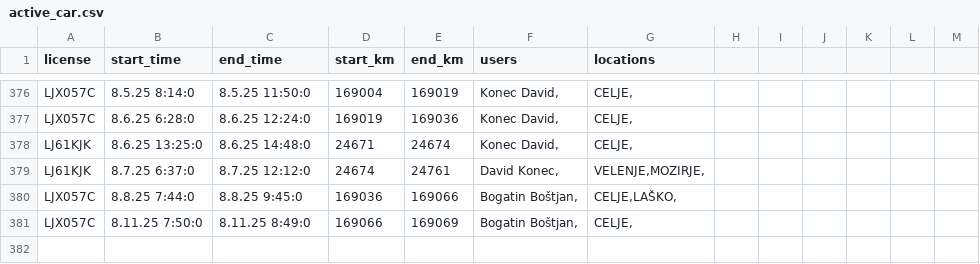
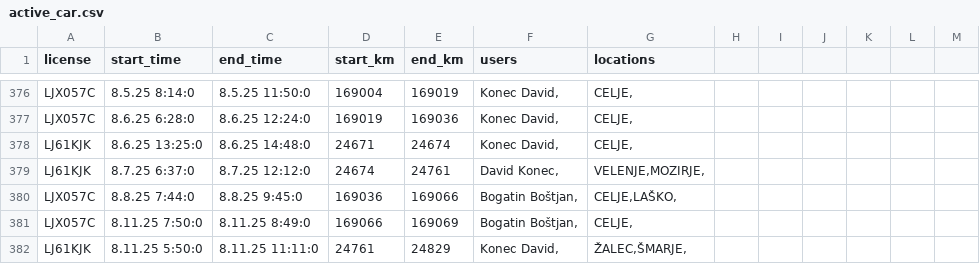
Before and after one commit to SRP-B/pot-dat, a CSV file: active_car.csv, drawn as a sheet; only a part is shown, gaps mark what is left out.

Commit message:
Appv12

```diff
--- a/active_car.csv
+++ b/active_car.csv
@@ -381 +381,2 @@ LJX057C;8.8.25 7:44:0;8.8.25 9:45:0;169036;169066;"Bogatin Boštjan,";"CELJE,LA
 LJX057C;8.11.25 7:50:0;8.11.25 8:49:0;169066;169069;"Bogatin Boštjan,";"CELJE,"
+LJ61KJK;8.11.25 5:50:0;8.11.25 11:11:0;24761;24829;"Konec David,";"ŽALEC,ŠMARJE,"
```
